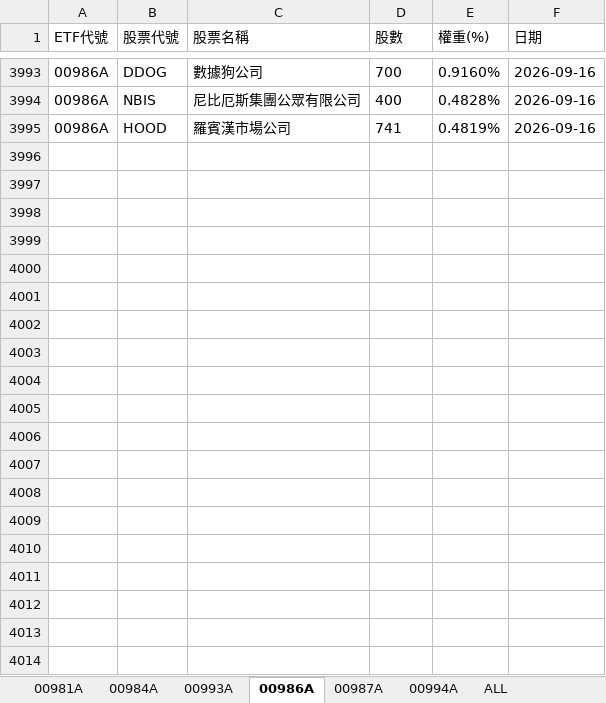
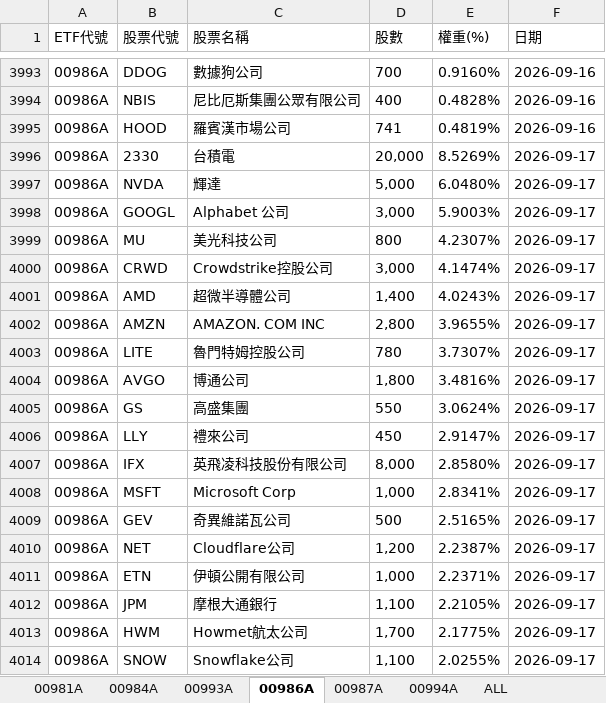
Before and after one commit to Terry-usdc/etf-auto-update, an Excel workbook: etf_holdings.xlsx, sheet 00986A, drawn as a sheet; only a part is shown, gaps mark what is left out; values as stored, in another font and other column widths than the file's, no borders; the diff covers the shown part only; the diff names each change by its address in the sheet, - before the commit and + after, or states it on an @@ line.

```diff
--- a/etf_holdings.xlsx (sheet 00986A)
+++ b/etf_holdings.xlsx (sheet 00986A)
+row 3996: 00986A | 2330 | 台積電 | 20,000 | 8.5269% | 2026-09-17
+row 3997: 00986A | NVDA | 輝達 | 5,000 | 6.0480% | 2026-09-17
+row 3998: 00986A | GOOGL | Alphabet 公司 | 3,000 | 5.9003% | 2026-09-17
+row 3999: 00986A | MU | 美光科技公司 | 800 | 4.2307% | 2026-09-17
+row 4000: 00986A | CRWD | Crowdstrike控股公司 | 3,000 | 4.1474% | 2026-09-17
+row 4001: 00986A | AMD | 超微半導體公司 | 1,400 | 4.0243% | 2026-09-17
+row 4002: 00986A | AMZN | AMAZON. COM INC | 2,800 | 3.9655% | 2026-09-17
+row 4003: 00986A | LITE | 魯門特姆控股公司 | 780 | 3.7307% | 2026-09-17
+row 4004: 00986A | AVGO | 博通公司 | 1,800 | 3.4816% | 2026-09-17
+row 4005: 00986A | GS | 高盛集團 | 550 | 3.0624% | 2026-09-17
+row 4006: 00986A | LLY | 禮來公司 | 450 | 2.9147% | 2026-09-17
+row 4007: 00986A | IFX | 英飛凌科技股份有限公司 | 8,000 | 2.8580% | 2026-09-17
+row 4008: 00986A | MSFT | Microsoft Corp | 1,000 | 2.8341% | 2026-09-17
+row 4009: 00986A | GEV | 奇異維諾瓦公司 | 500 | 2.5165% | 2026-09-17
+row 4010: 00986A | NET | Cloudflare公司 | 1,200 | 2.2387% | 2026-09-17
+row 4011: 00986A | ETN | 伊頓公開有限公司 | 1,000 | 2.2371% | 2026-09-17
+row 4012: 00986A | JPM | 摩根大通銀行 | 1,100 | 2.2105% | 2026-09-17
+row 4013: 00986A | HWM | Howmet航太公司 | 1,700 | 2.1775% | 2026-09-17
+row 4014: 00986A | SNOW | Snowflake公司 | 1,100 | 2.0255% | 2026-09-17
```
Also changed, not shown: 16 added rows elsewhere in this sheet, sheet ALL, sheet 00981A, sheet 00994A, sheet 00987A.
